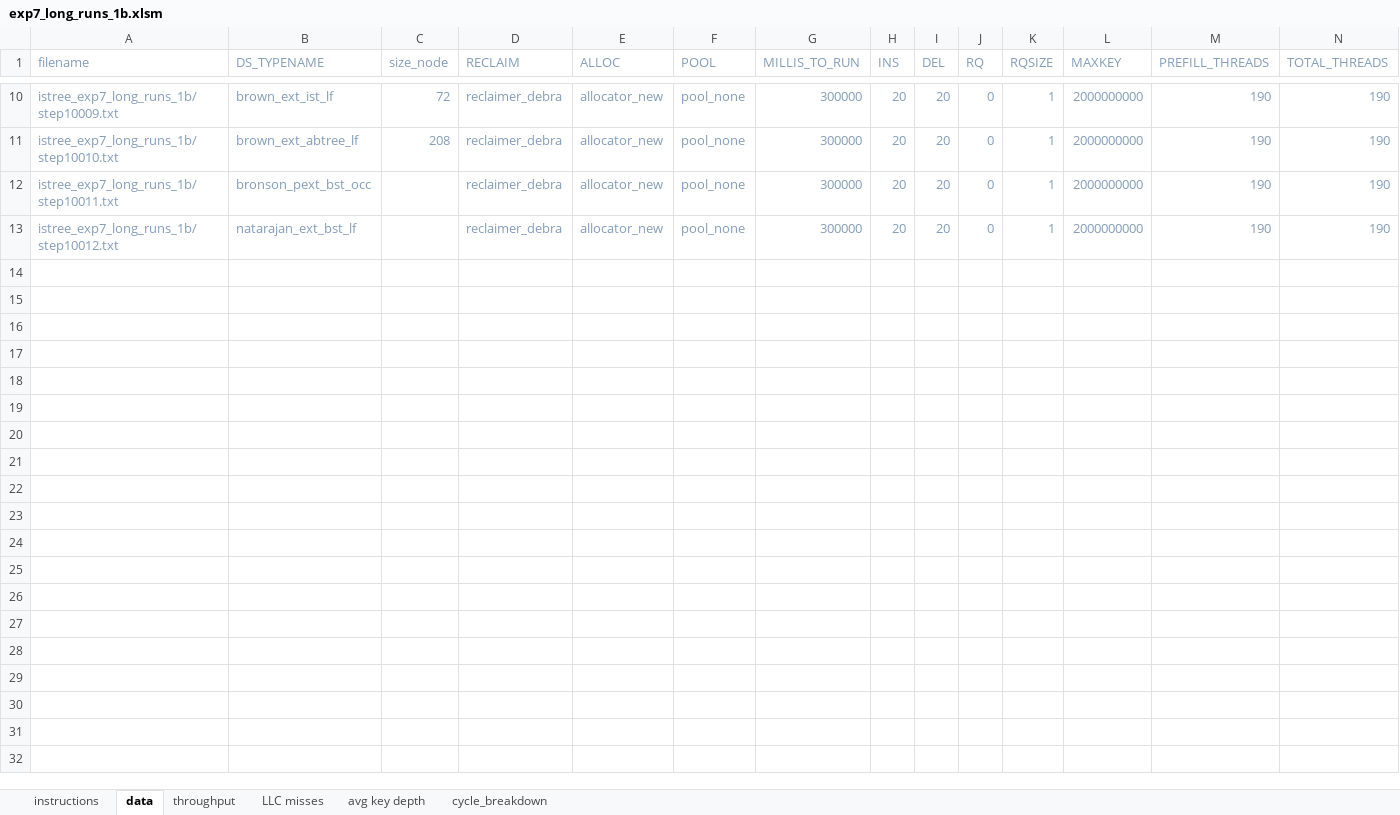
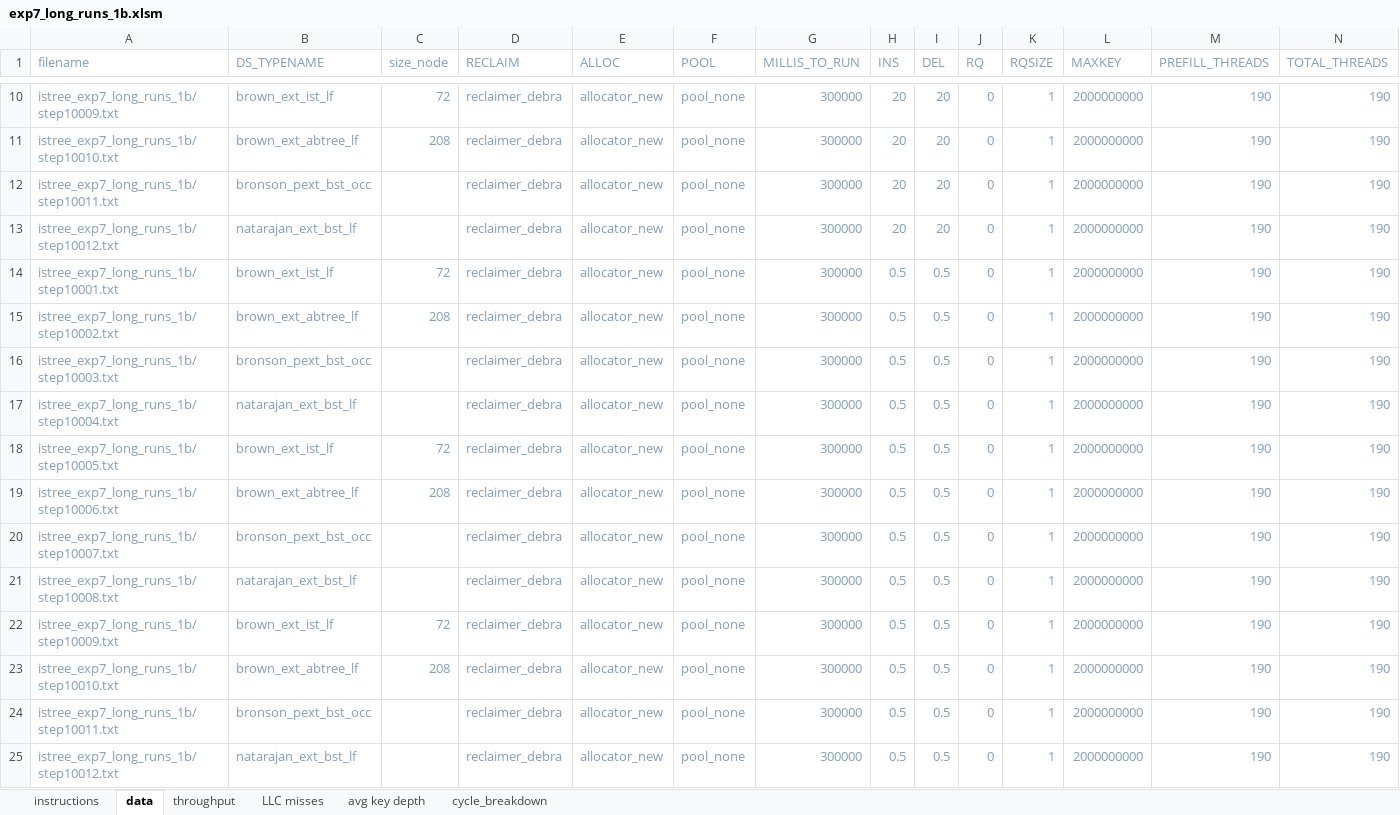
Before and after one commit to vmedv/Benchmark-v700-performance-prediction, an Excel workbook: microbench/experiments/istree_exp7_long_runs_1b/exp7_long_runs_1b.xlsm, sheet data, drawn as a sheet; only a part is shown, gaps mark what is left out; values as stored, in another font and other column widths than the file's, no borders; rows hold the shown columns only; the diff names each change by its address in the sheet, - before the commit and + after, or states it on an @@ line.

```diff
--- a/microbench/experiments/istree_exp7_long_runs_1b/exp7_long_runs_1b.xlsm (sheet data)
+++ b/microbench/experiments/istree_exp7_long_runs_1b/exp7_long_runs_1b.xlsm (sheet data)
+row 14: istree_exp7_long_runs_1b/step10001.txt | brown_ext_ist_lf | 72 | reclaimer_debra | allocator_new | pool_none | 300000 | 0.5 | 0.5 | 0 | 1 | 2000000000 | 190 | 190
+row 15: istree_exp7_long_runs_1b/step10002.txt | brown_ext_abtree_lf | 208 | reclaimer_debra | allocator_new | pool_none | 300000 | 0.5 | 0.5 | 0 | 1 | 2000000000 | 190 | 190
+row 16: istree_exp7_long_runs_1b/step10003.txt | bronson_pext_bst_occ |  | reclaimer_debra | allocator_new | pool_none | 300000 | 0.5 | 0.5 | 0 | 1 | 2000000000 | 190 | 190
+row 17: istree_exp7_long_runs_1b/step10004.txt | natarajan_ext_bst_lf |  | reclaimer_debra | allocator_new | pool_none | 300000 | 0.5 | 0.5 | 0 | 1 | 2000000000 | 190 | 190
+row 18: istree_exp7_long_runs_1b/step10005.txt | brown_ext_ist_lf | 72 | reclaimer_debra | allocator_new | pool_none | 300000 | 0.5 | 0.5 | 0 | 1 | 2000000000 | 190 | 190
+row 19: istree_exp7_long_runs_1b/step10006.txt | brown_ext_abtree_lf | 208 | reclaimer_debra | allocator_new | pool_none | 300000 | 0.5 | 0.5 | 0 | 1 | 2000000000 | 190 | 190
+row 20: istree_exp7_long_runs_1b/step10007.txt | bronson_pext_bst_occ |  | reclaimer_debra | allocator_new | pool_none | 300000 | 0.5 | 0.5 | 0 | 1 | 2000000000 | 190 | 190
+row 21: istree_exp7_long_runs_1b/step10008.txt | natarajan_ext_bst_lf |  | reclaimer_debra | allocator_new | pool_none | 300000 | 0.5 | 0.5 | 0 | 1 | 2000000000 | 190 | 190
+row 22: istree_exp7_long_runs_1b/step10009.txt | brown_ext_ist_lf | 72 | reclaimer_debra | allocator_new | pool_none | 300000 | 0.5 | 0.5 | 0 | 1 | 2000000000 | 190 | 190
+row 23: istree_exp7_long_runs_1b/step10010.txt | brown_ext_abtree_lf | 208 | reclaimer_debra | allocator_new | pool_none | 300000 | 0.5 | 0.5 | 0 | 1 | 2000000000 | 190 | 190
+row 24: istree_exp7_long_runs_1b/step10011.txt | bronson_pext_bst_occ |  | reclaimer_debra | allocator_new | pool_none | 300000 | 0.5 | 0.5 | 0 | 1 | 2000000000 | 190 | 190
+row 25: istree_exp7_long_runs_1b/step10012.txt | natarajan_ext_bst_lf |  | reclaimer_debra | allocator_new | pool_none | 300000 | 0.5 | 0.5 | 0 | 1 | 2000000000 | 190 | 190
```
Also changed, not shown: sheet throughput, sheet avg key depth, charts or pictures, microbench/experiments/istree_exp1_scaling_threads/exp1_scaling_threads.xlsm, microbench/experiments/istree_exp2_memory_static/exp2_memory_static.xlsm, 16 other files.
